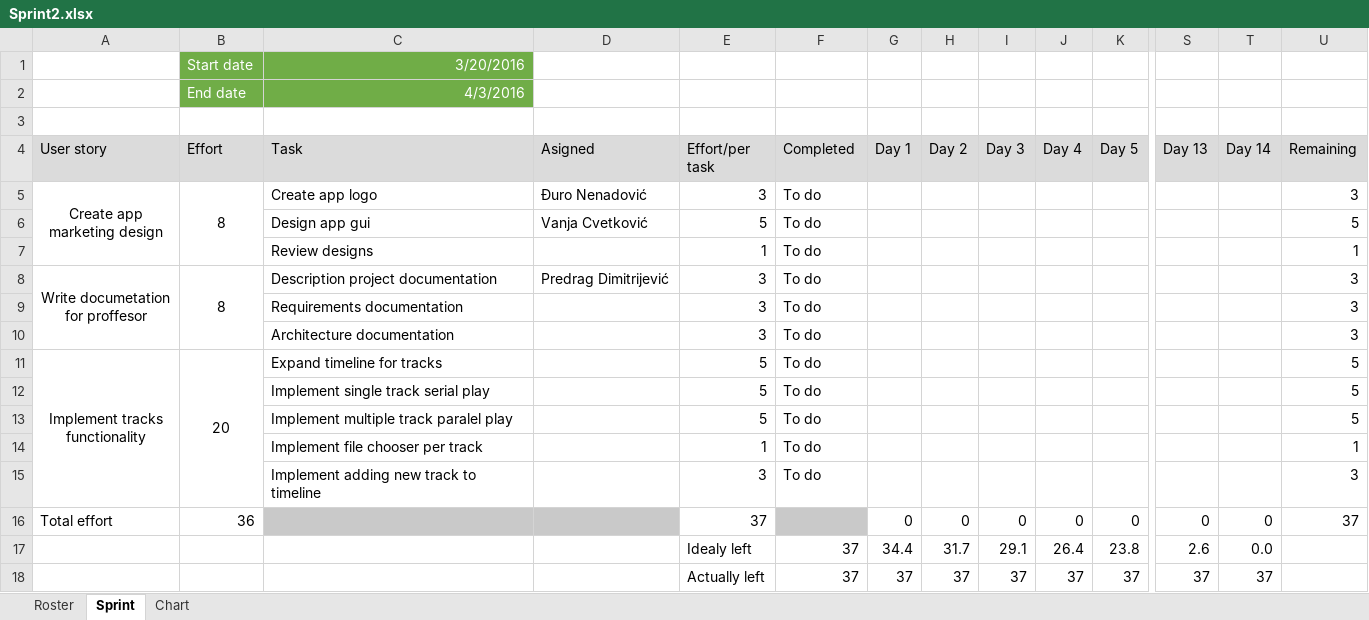
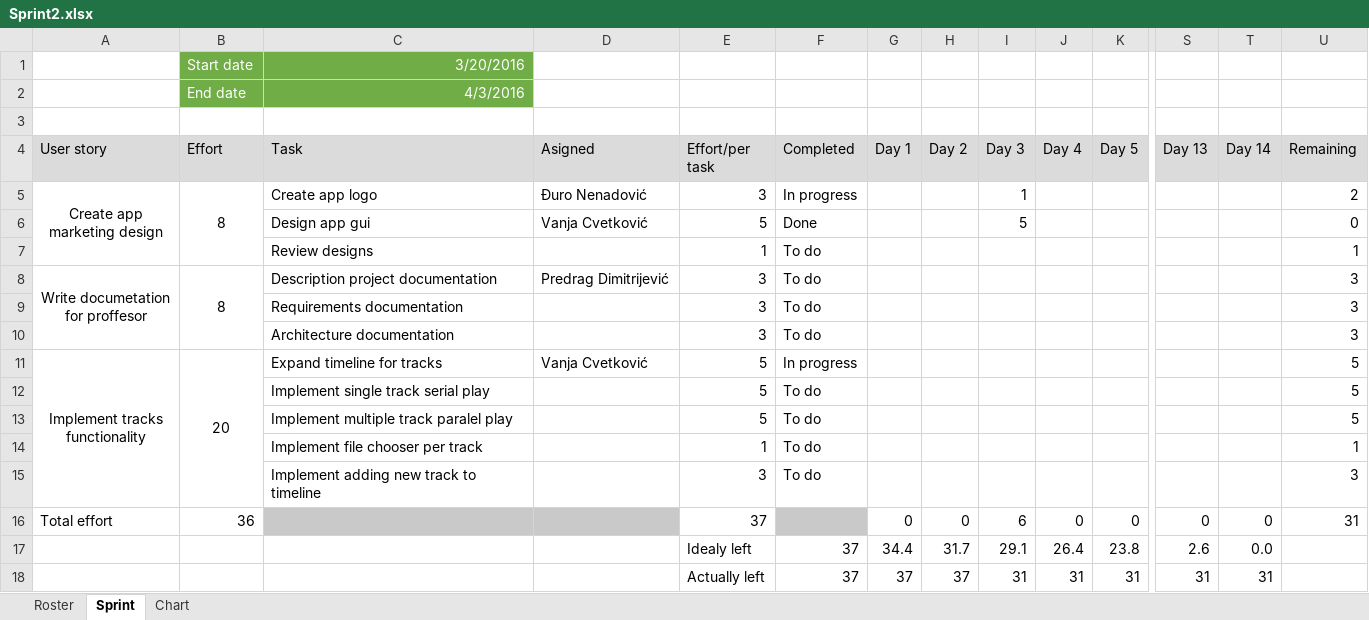
Before and after one commit to RazvojSoftvera2/MasterAudioTechnologyFunctions, an Excel workbook: Sprint_info/Sprint2.xlsx, sheet Sprint, drawn as a sheet; only a part is shown, gaps mark what is left out; values as stored, in another font and other column widths than the file's, no borders; conditional formats not drawn; removed rows and columns are numbered as before the commit, all else as after; rows hold the shown columns only; the diff names each change by its address in the sheet, - before the commit and + after, or states it on an @@ line.

Commit message:
Sprint 2 day 3 daily stadup

```diff
--- a/Sprint_info/Sprint2.xlsx (sheet Sprint)
+++ b/Sprint_info/Sprint2.xlsx (sheet Sprint)
-F5 (Completed): To do
+F5 (Completed): In progress
-I5 (Day 3): (empty)
+I5 (Day 3): 1
-U5 (Remaining): 3
+U5 (Remaining): 2
-F6 (Completed): To do
+F6 (Completed): Done
-I6 (Day 3): (empty)
+I6 (Day 3): 5
-U6 (Remaining): 5
+U6 (Remaining): 0
-D11 (Asigned): (empty)
+D11 (Asigned): Vanja Cvetković
-F11 (Completed): To do
+F11 (Completed): In progress
-I16 (Day 3): 0
+I16 (Day 3): 6
-U16 (Remaining): 37
+U16 (Remaining): 31
-row 18:  |  |  |  | Actually left | 37 | 37 | 37 | 37 | 37 | 37 | 37 | 37
+row 18:  |  |  |  | Actually left | 37 | 37 | 37 | 31 | 31 | 31 | 31 | 31
```
Also changed, not shown: charts or pictures.
